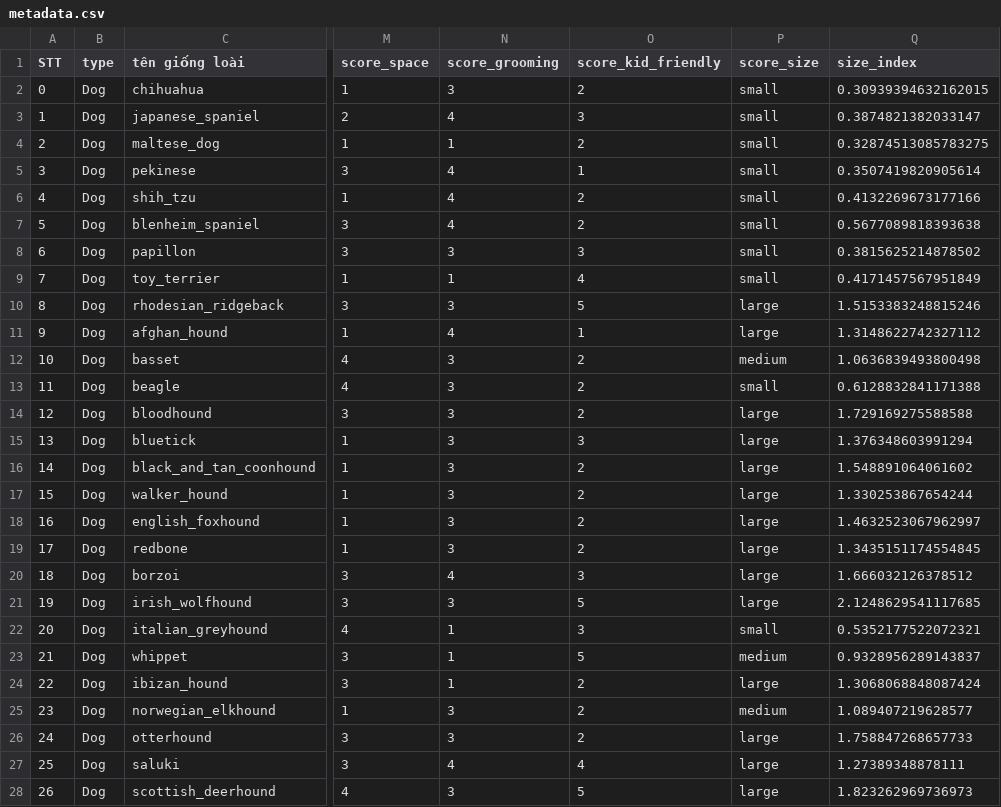
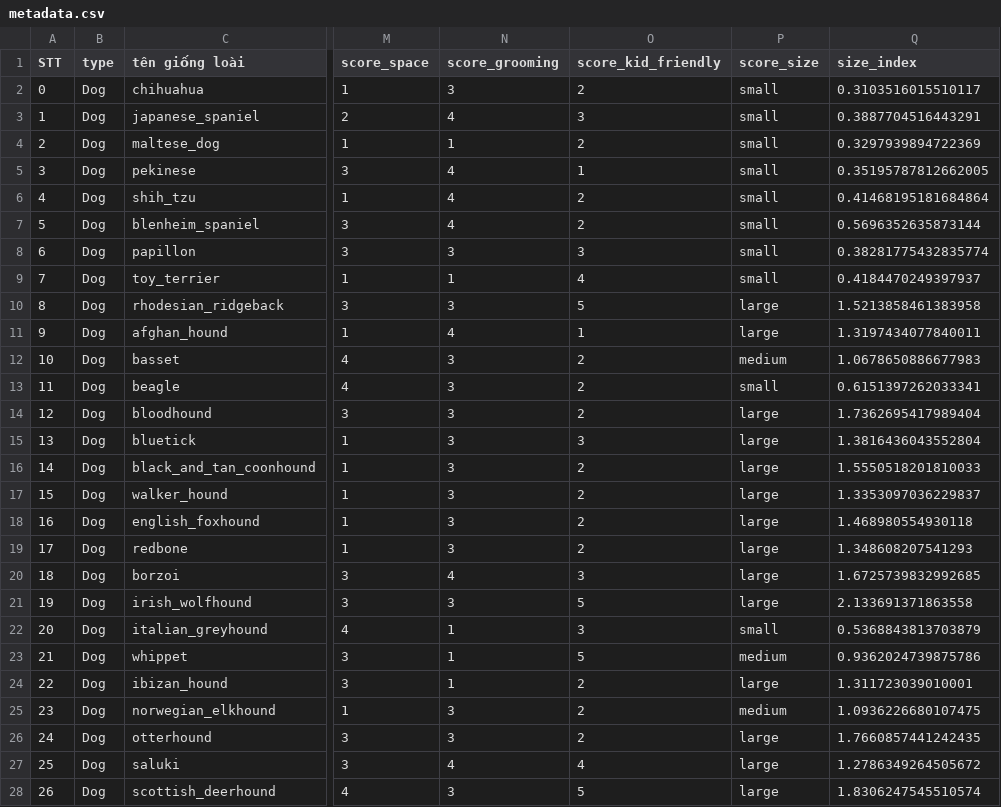
Before and after one commit to hoanganhIT04/PetAI, a CSV file: ai/data/metadata.csv, drawn as a sheet; only a part is shown, gaps mark what is left out; the diff covers the shown part only; the diff names each change by its address in the sheet, - before the commit and + after, or states it on an @@ line.

```diff
--- a/ai/data/metadata.csv
+++ b/ai/data/metadata.csv
-Q2 (size_index): 0.30939394632162015
+Q2 (size_index): 0.3103516015510117
-Q3 (size_index): 0.3874821382033147
+Q3 (size_index): 0.3887704516443291
-Q4 (size_index): 0.32874513085783275
+Q4 (size_index): 0.3297939894722369
-Q5 (size_index): 0.3507419820905614
+Q5 (size_index): 0.35195787812662005
-Q6 (size_index): 0.4132269673177166
+Q6 (size_index): 0.41468195181684864
-Q7 (size_index): 0.5677089818393638
+Q7 (size_index): 0.5696352635873144
-Q8 (size_index): 0.3815625214878502
+Q8 (size_index): 0.38281775432835774
-Q9 (size_index): 0.4171457567951849
+Q9 (size_index): 0.4184470249397937
-Q10 (size_index): 1.5153383248815246
+Q10 (size_index): 1.5213858461383958
-Q11 (size_index): 1.3148622742327112
+Q11 (size_index): 1.3197434077840011
-Q12 (size_index): 1.0636839493800498
+Q12 (size_index): 1.0678650886677983
-Q13 (size_index): 0.6128832841171388
+Q13 (size_index): 0.6151397262033341
-Q14 (size_index): 1.729169275588588
+Q14 (size_index): 1.7362695417989404
-Q15 (size_index): 1.376348603991294
+Q15 (size_index): 1.3816436043552804
-Q16 (size_index): 1.548891064061602
+Q16 (size_index): 1.5550518201810033
-Q17 (size_index): 1.330253867654244
+Q17 (size_index): 1.3353097036229837
-Q18 (size_index): 1.4632523067962997
+Q18 (size_index): 1.468980554930118
-Q19 (size_index): 1.3435151174554845
+Q19 (size_index): 1.348608207541293
-Q20 (size_index): 1.666032126378512
+Q20 (size_index): 1.6725739832992685
-Q21 (size_index): 2.1248629541117685
+Q21 (size_index): 2.133691371863558
-Q22 (size_index): 0.5352177522072321
+Q22 (size_index): 0.5368843813703879
-Q23 (size_index): 0.9328956289143837
+Q23 (size_index): 0.9362024739875786
-Q24 (size_index): 1.3068068848087424
+Q24 (size_index): 1.311723039010001
-Q25 (size_index): 1.089407219628577
+Q25 (size_index): 1.0936226680107475
-Q26 (size_index): 1.758847268657733
+Q26 (size_index): 1.7660857441242435
-Q27 (size_index): 1.27389348878111
+Q27 (size_index): 1.2786349264505672
-Q28 (size_index): 1.823262969736973
+Q28 (size_index): 1.8306247545510574
```
Also changed, not shown: 1 added row and 112 edited cells elsewhere in this file, 3 other files.
